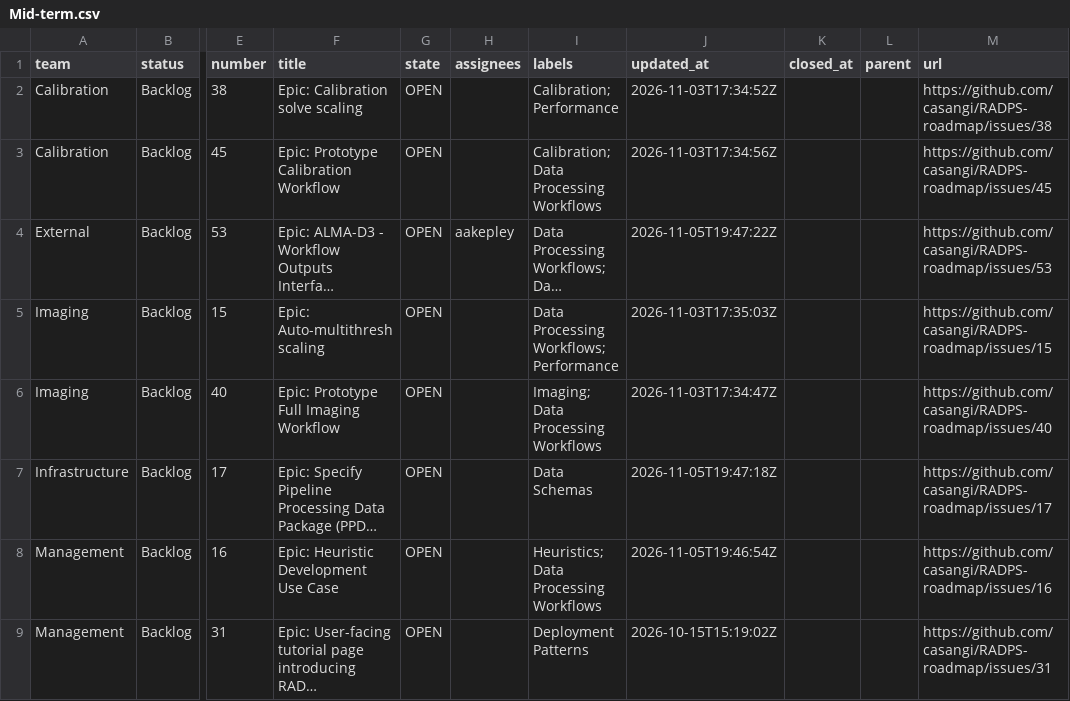
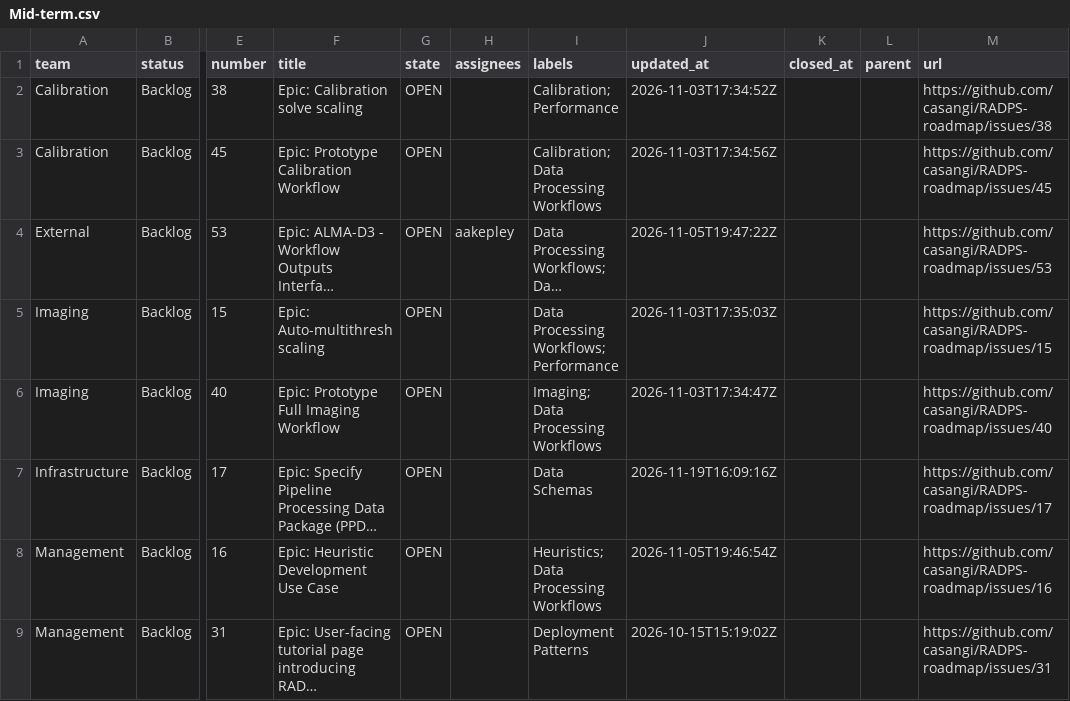
Before and after one commit to casangi/RADPS-roadmap, a CSV file: project33/pi/Mid-term.csv, drawn as a sheet; only a part is shown, gaps mark what is left out; long unchanged cells end in …; the diff names each change by its address in the sheet, - before the commit and + after, or states it on an @@ line.

```diff
--- a/project33/pi/Mid-term.csv
+++ b/project33/pi/Mid-term.csv
-J7 (updated_at): 2026-11-05T19:47:18Z
+J7 (updated_at): 2026-11-19T16:09:16Z
```
Also changed, not shown: project33/changes-log.csv, project33/pi/Near-term.csv, 6 other files.
